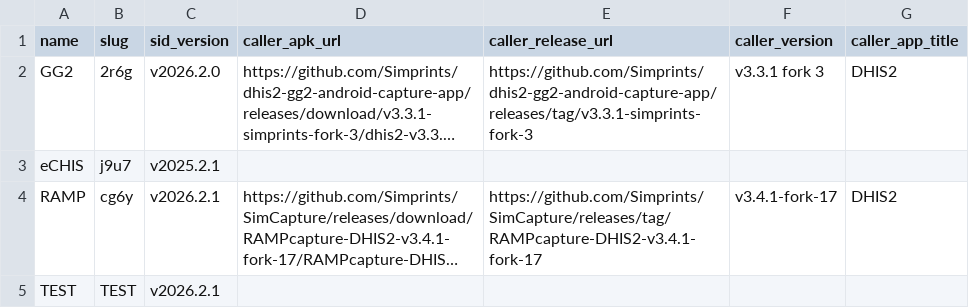
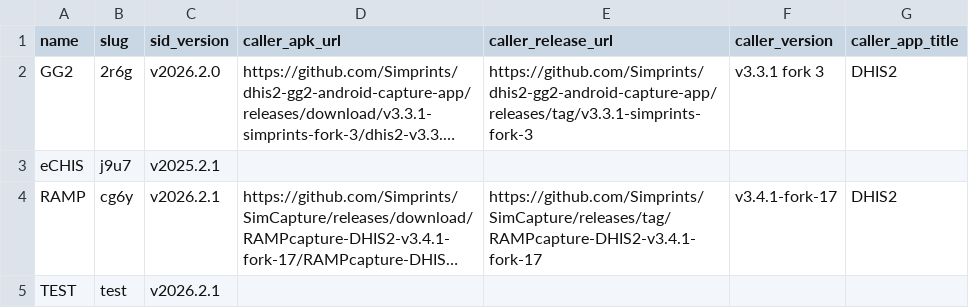
Before and after one commit to Simprints/Android-Simprints-ID, a CSV file: projects.csv, drawn as a sheet; long unchanged cells end in …; the diff names each change by its address in the sheet, - before the commit and + after, or states it on an @@ line.

Commit message:
Update projects.csv

```diff
--- a/projects.csv
+++ b/projects.csv
-B5 (slug): TEST
+B5 (slug): test
```
